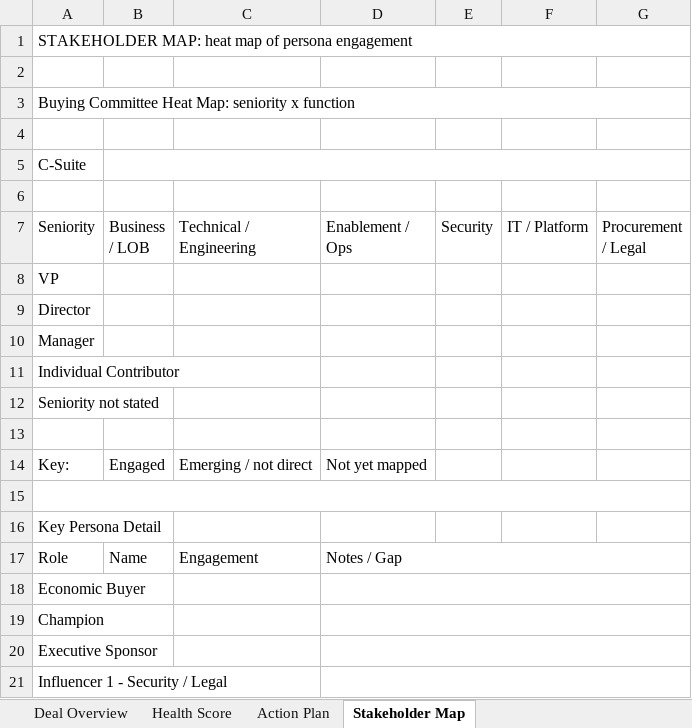
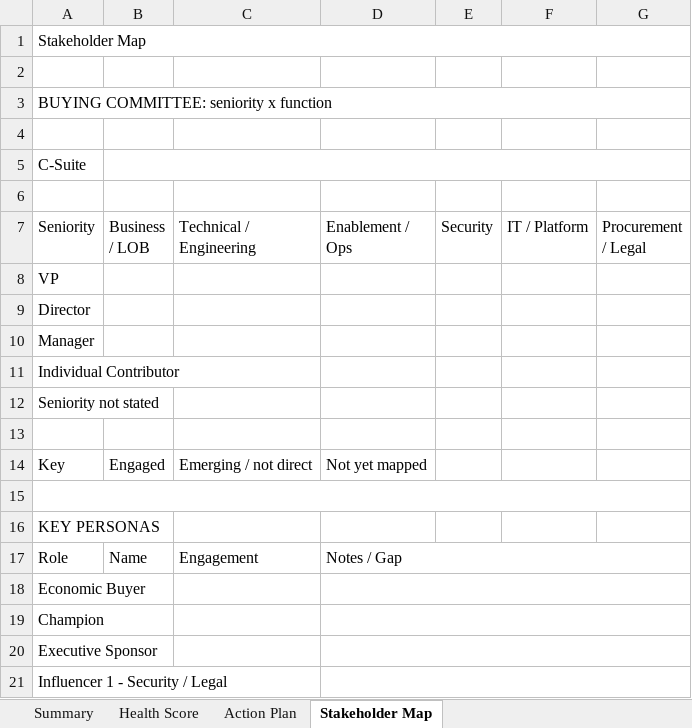
Before and after one commit to Aircover/aircover-skills, an Excel workbook: close-plan/assets/Close_Plan_TEMPLATE.xlsx, sheet Stakeholder Map, drawn as a sheet; only a part is shown; values as stored, in another font and other column widths than the file's, no cell formats; the diff names each change by its address in the sheet, - before the commit and + after, or states it on an @@ line.

```diff
--- a/close-plan/assets/Close_Plan_TEMPLATE.xlsx (sheet Stakeholder Map)
+++ b/close-plan/assets/Close_Plan_TEMPLATE.xlsx (sheet Stakeholder Map)
-sheet tab: Deal Overview
+sheet tab: Summary
-A1 (Seniority): STAKEHOLDER MAP: heat map of persona engagement
+A1 (Seniority): Stakeholder Map
-A3 (Seniority): Buying Committee Heat Map: seniority x function
+A3 (Seniority): BUYING COMMITTEE: seniority x function
-A14 (Seniority): Key:
+A14 (Seniority): Key
-A16 (Seniority): Key Persona Detail
+A16 (Seniority): KEY PERSONAS
```
Also changed, not shown: sheet Summary, sheet Action Plan, sheet Health Score, cell formats, 14 other files.
